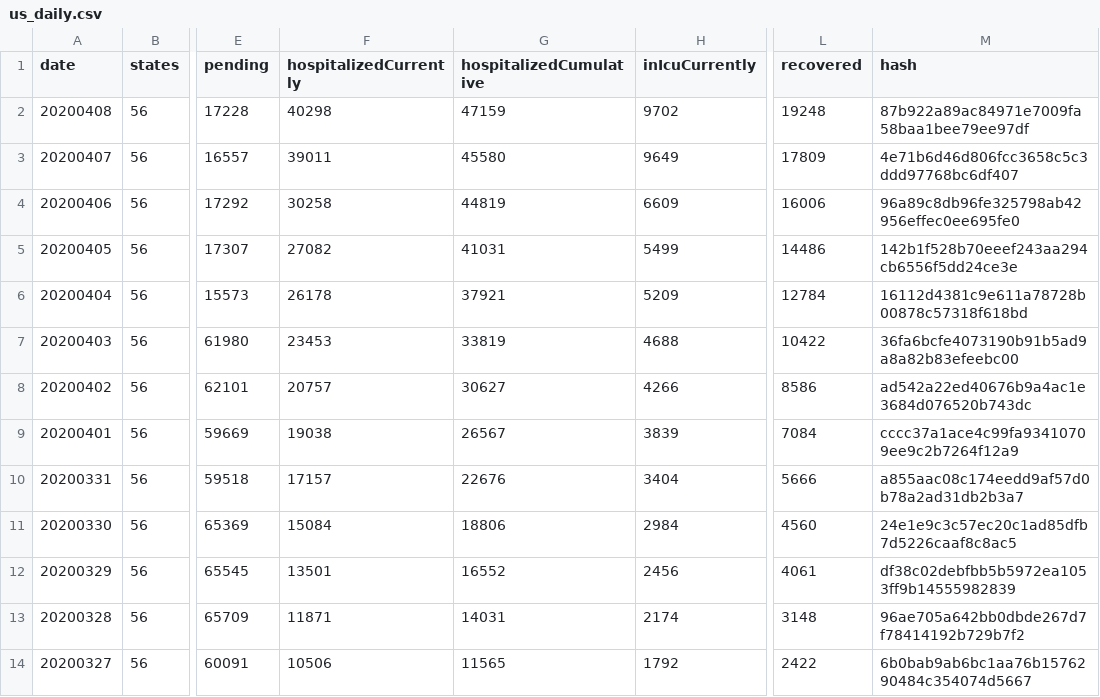
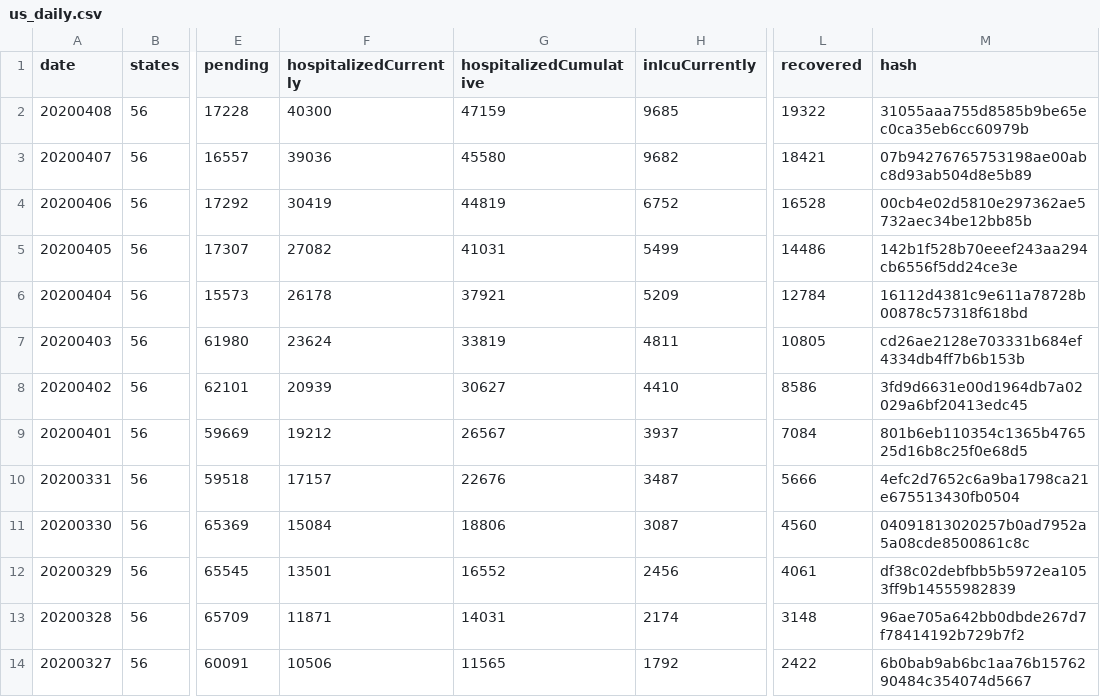
Before and after one commit to smike/covid-tracking-data, a CSV file: data/us_daily.csv, drawn as a sheet; only a part is shown, gaps mark what is left out; the diff names each change by its address in the sheet, - before the commit and + after, or states it on an @@ line.

```diff
--- a/data/us_daily.csv
+++ b/data/us_daily.csv
-F2 (hospitalizedCurrently): 40298
+F2 (hospitalizedCurrently): 40300
-H2 (inIcuCurrently): 9702
+H2 (inIcuCurrently): 9685
-L2 (recovered): 19248
+L2 (recovered): 19322
-M2 (hash): 87b922a89ac84971e7009fa58baa1bee79ee97df
+M2 (hash): 31055aaa755d8585b9be65ec0ca35eb6cc60979b
-F3 (hospitalizedCurrently): 39011
+F3 (hospitalizedCurrently): 39036
-H3 (inIcuCurrently): 9649
+H3 (inIcuCurrently): 9682
-L3 (recovered): 17809
+L3 (recovered): 18421
-M3 (hash): 4e71b6d46d806fcc3658c5c3ddd97768bc6df407
+M3 (hash): 07b94276765753198ae00abc8d93ab504d8e5b89
-F4 (hospitalizedCurrently): 30258
+F4 (hospitalizedCurrently): 30419
-H4 (inIcuCurrently): 6609
+H4 (inIcuCurrently): 6752
-L4 (recovered): 16006
+L4 (recovered): 16528
-M4 (hash): 96a89c8db96fe325798ab42956effec0ee695fe0
+M4 (hash): 00cb4e02d5810e297362ae5732aec34be12bb85b
-F7 (hospitalizedCurrently): 23453
+F7 (hospitalizedCurrently): 23624
-H7 (inIcuCurrently): 4688
+H7 (inIcuCurrently): 4811
-L7 (recovered): 10422
+L7 (recovered): 10805
-M7 (hash): 36fa6bcfe4073190b91b5ad9a8a82b83efeebc00
+M7 (hash): cd26ae2128e703331b684ef4334db4ff7b6b153b
-F8 (hospitalizedCurrently): 20757
+F8 (hospitalizedCurrently): 20939
-H8 (inIcuCurrently): 4266
+H8 (inIcuCurrently): 4410
-M8 (hash): ad542a22ed40676b9a4ac1e3684d076520b743dc
+M8 (hash): 3fd9d6631e00d1964db7a02029a6bf20413edc45
-F9 (hospitalizedCurrently): 19038
+F9 (hospitalizedCurrently): 19212
-H9 (inIcuCurrently): 3839
+H9 (inIcuCurrently): 3937
-M9 (hash): cccc37a1ace4c99fa93410709ee9c2b7264f12a9
+M9 (hash): 801b6eb110354c1365b476525d16b8c25f0e68d5
-H10 (inIcuCurrently): 3404
+H10 (inIcuCurrently): 3487
-M10 (hash): a855aac08c174eedd9af57d0b78a2ad31db2b3a7
+M10 (hash): 4efc2d7652c6a9ba1798ca21e675513430fb0504
-H11 (inIcuCurrently): 2984
+H11 (inIcuCurrently): 3087
-M11 (hash): 24e1e9c3c57ec20c1ad85dfb7d5226caaf8c8ac5
+M11 (hash): 04091813020257b0ad7952a5a08cde8500861c8c
```
